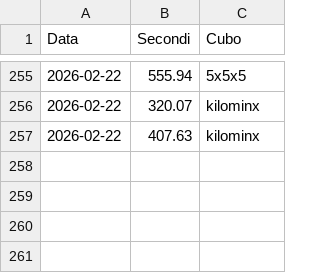
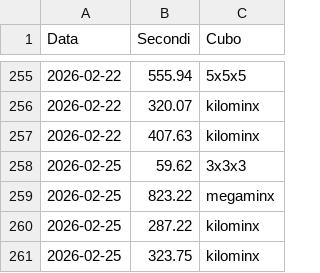
Before and after one commit to gl-alaimo/Timer_cubo_di_Rubik, a CSV file: database.csv, drawn as a sheet; only a part is shown, gaps mark what is left out.

Commit message:
Aggiunta risoluzioni 25 Feb 2026

```diff
--- a/database.csv
+++ b/database.csv
@@ -257 +257,5 @@ Data	Secondi	Cubo
 2026-02-22	407.63	kilominx
+2026-02-25	59.62	3x3x3
+2026-02-25	823.22	megaminx
+2026-02-25	287.22	kilominx
+2026-02-25	323.75	kilominx
```
